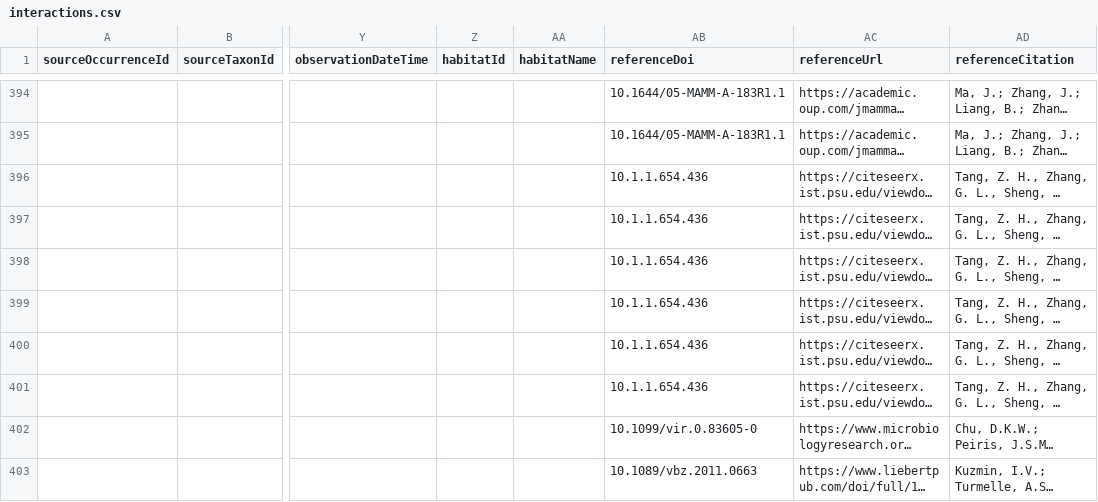
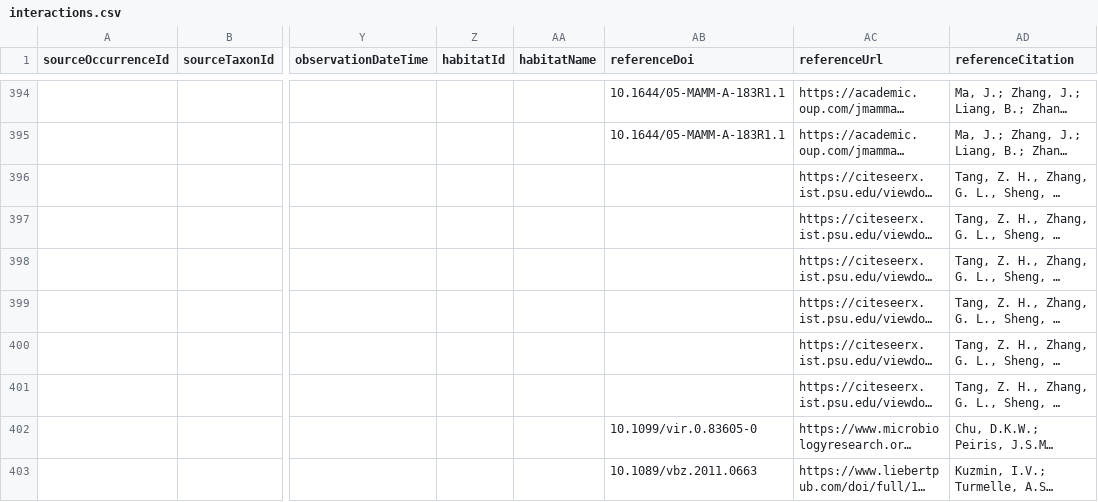
Before and after one commit to arw36/willoughby-etal-2017-roost-interactions, a CSV file: interactions.csv, drawn as a sheet; only a part is shown, gaps mark what is left out; long unchanged cells end in …; the diff names each change by its address in the sheet, - before the commit and + after, or states it on an @@ line.

Commit message:
remove incorrect doi for Tange et al. 2012

```diff
--- a/interactions.csv
+++ b/interactions.csv
-AB396:AB401 (referenceDoi): 10.1.1.654.436
+AB396:AB401 (referenceDoi): (empty)
```
